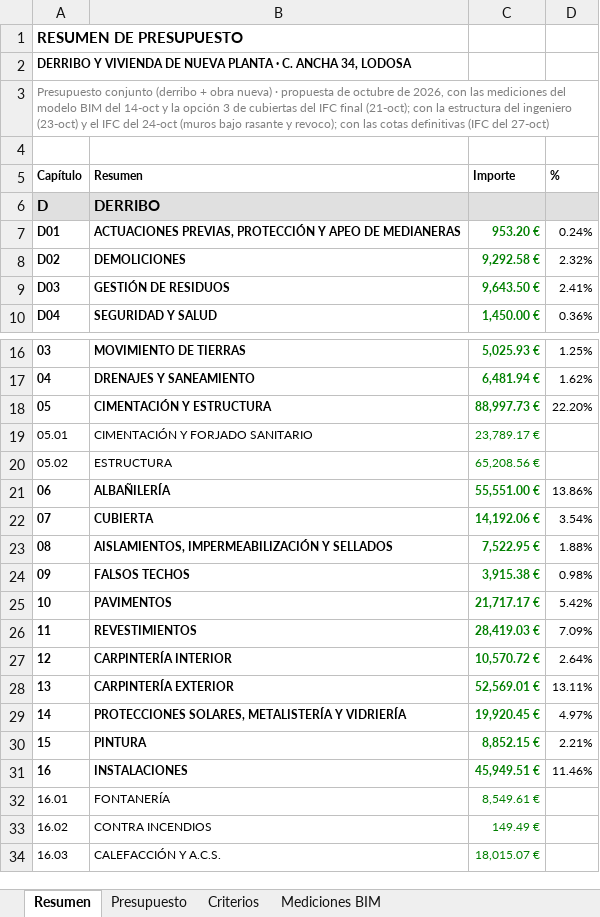
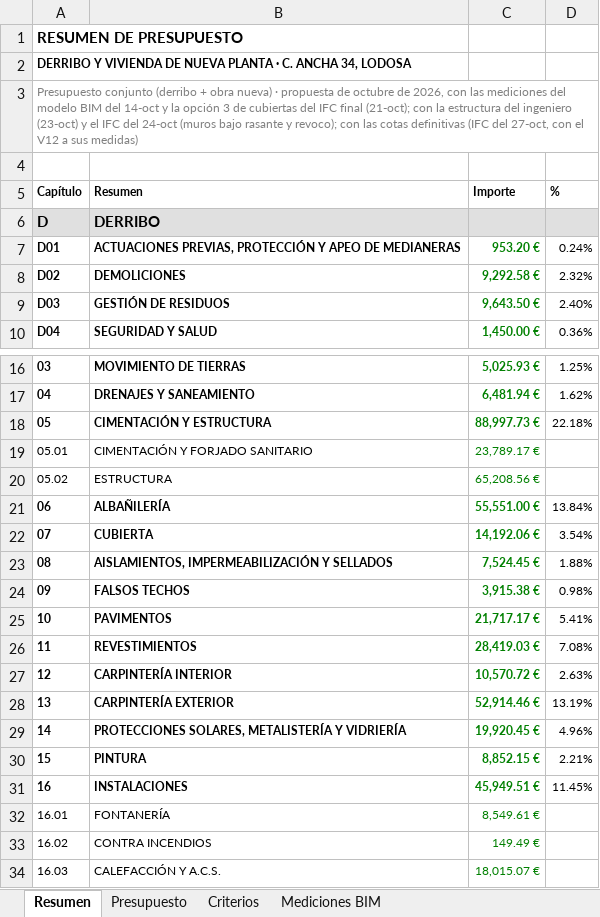
Before and after one commit to kikeelrojo/visor-arrova, an Excel workbook: datos/lodosa/presupuestos/Presupuesto_Conjunto_Lodosa_2026-10.xlsx, sheet Resumen, drawn as a sheet; only a part is shown, gaps mark what is left out; values as stored, in another font and other column widths than the file's, no borders; the diff covers the shown part only; the diff names each change by its address in the sheet, - before the commit and + after, or states it on an @@ line.

```diff
--- a/datos/lodosa/presupuestos/Presupuesto_Conjunto_Lodosa_2026-10.xlsx (sheet Resumen)
+++ b/datos/lodosa/presupuestos/Presupuesto_Conjunto_Lodosa_2026-10.xlsx (sheet Resumen)
-A3 (Capítulo): …(IFC del 27-oct)
+A3 (Capítulo): …(IFC del 27-oct, con el V12 a sus medidas)
-D9 (%): 2.41%
+D9 (%): 2.40%
-D18 (%): 22.20%
+D18 (%): 22.18%
-D21 (%): 13.86%
+D21 (%): 13.84%
-C23 (Importe): 7,522.95 €
+C23 (Importe): 7,524.45 €
-D25 (%): 5.42%
+D25 (%): 5.41%
-D26 (%): 7.09%
+D26 (%): 7.08%
-D27 (%): 2.64%
+D27 (%): 2.63%
-C28 (Importe): 52,569.01 €
+C28 (Importe): 52,914.46 €
-D28 (%): 13.11%
+D28 (%): 13.19%
-D29 (%): 4.97%
+D29 (%): 4.96%
-D31 (%): 11.46%
+D31 (%): 11.45%
```
Also changed, not shown: 8 edited cells elsewhere in this sheet, sheet Presupuesto, sheet Mediciones BIM, datos/lodosa/presupuestos/Presupuesto_Lodosa_propuesta_2026-10.xlsx, 13 other files.
